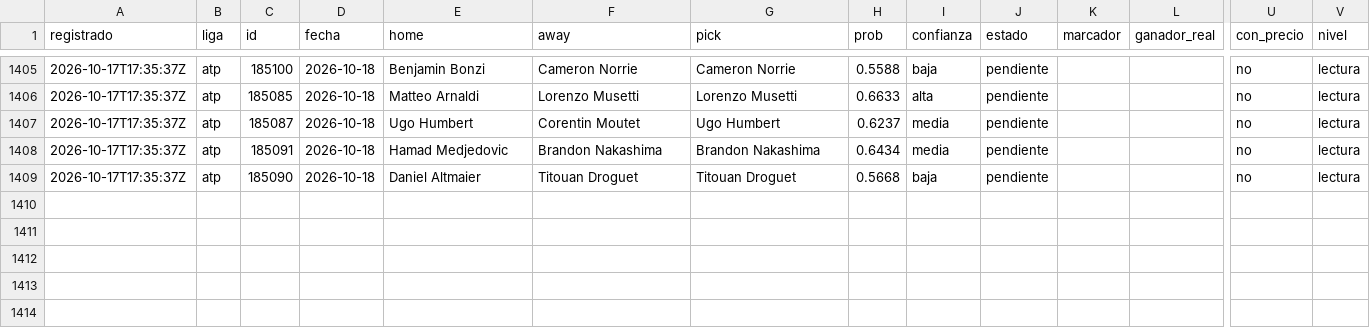
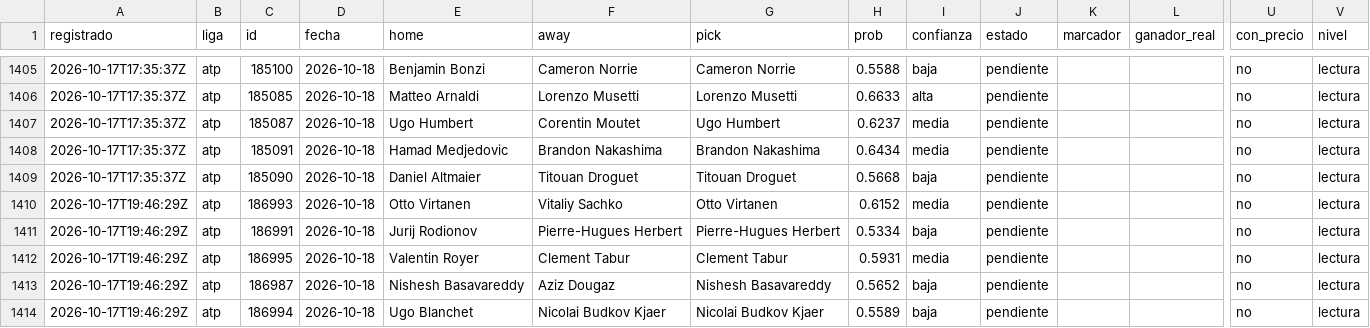
Before and after one commit to tenisman12/edgeline, a CSV file: salida/historial_calificado.csv, drawn as a sheet; only a part is shown, gaps mark what is left out; rows hold the shown columns only; the diff covers the shown part only; the diff names each change by its address in the sheet, - before the commit and + after, or states it on an @@ line.

```diff
--- a/salida/historial_calificado.csv
+++ b/salida/historial_calificado.csv
+row 1410: 2026-10-17T19:46:29Z | atp | 186993 | 2026-10-18 | Otto Virtanen | Vitaliy Sachko | Otto Virtanen | 0.6152 | media | pendiente |  |  | no | lectura
+row 1411: 2026-10-17T19:46:29Z | atp | 186991 | 2026-10-18 | Jurij Rodionov | Pierre-Hugues Herbert | Pierre-Hugues Herbert | 0.5334 | baja | pendiente |  |  | no | lectura
+row 1412: 2026-10-17T19:46:29Z | atp | 186995 | 2026-10-18 | Valentin Royer | Clement Tabur | Clement Tabur | 0.5931 | media | pendiente |  |  | no | lectura
+row 1413: 2026-10-17T19:46:29Z | atp | 186987 | 2026-10-18 | Nishesh Basavareddy | Aziz Dougaz | Nishesh Basavareddy | 0.5652 | baja | pendiente |  |  | no | lectura
+row 1414: 2026-10-17T19:46:29Z | atp | 186994 | 2026-10-18 | Ugo Blanchet | Nicolai Budkov Kjaer | Nicolai Budkov Kjaer | 0.5589 | baja | pendiente |  |  | no | lectura
```
Also changed, not shown: 55 edited cells elsewhere in this file, salida/clv_detalle.csv, salida/historial_angulos.csv, 49 other files.
